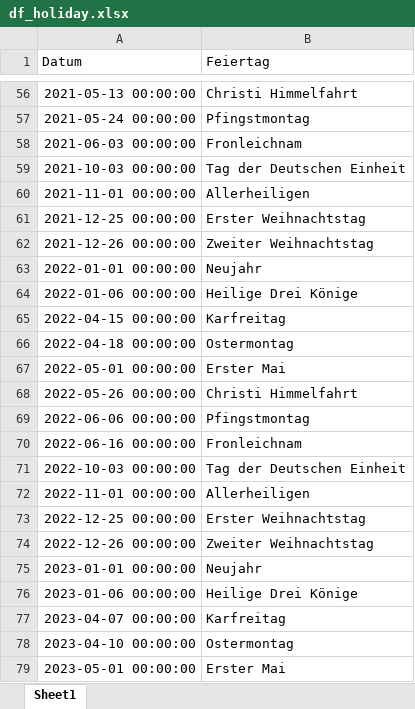
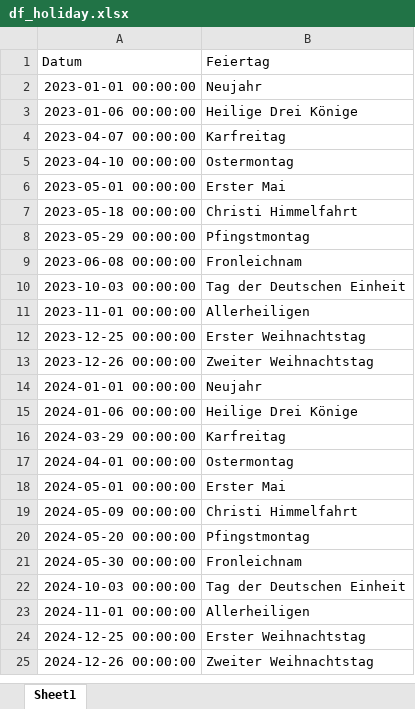
Before and after one commit to nghhai0421/Energy-Forecasting, an Excel workbook: Dataset/raw/df_holiday.xlsx, sheet Sheet1, drawn as a sheet; only a part is shown, gaps mark what is left out; the shorter side is filled out with more unchanged rows; values as stored, in another font and other column widths than the file's, no borders; the diff covers the shown part only; the diff names each change by its address in the sheet, - before the commit and + after, or states it on an @@ line.

```diff
--- a/Dataset/raw/df_holiday.xlsx (sheet Sheet1)
+++ b/Dataset/raw/df_holiday.xlsx (sheet Sheet1)
-row 56: 2021-05-13 00:00:00 | Christi Himmelfahrt
-row 57: 2021-05-24 00:00:00 | Pfingstmontag
-row 58: 2021-06-03 00:00:00 | Fronleichnam
-row 59: 2021-10-03 00:00:00 | Tag der Deutschen Einheit
-row 60: 2021-11-01 00:00:00 | Allerheiligen
-row 61: 2021-12-25 00:00:00 | Erster Weihnachtstag
-row 62: 2021-12-26 00:00:00 | Zweiter Weihnachtstag
-row 63: 2022-01-01 00:00:00 | Neujahr
-row 64: 2022-01-06 00:00:00 | Heilige Drei Könige
-row 65: 2022-04-15 00:00:00 | Karfreitag
-row 66: 2022-04-18 00:00:00 | Ostermontag
-row 67: 2022-05-01 00:00:00 | Erster Mai
-row 68: 2022-05-26 00:00:00 | Christi Himmelfahrt
-row 69: 2022-06-06 00:00:00 | Pfingstmontag
-row 70: 2022-06-16 00:00:00 | Fronleichnam
-row 71: 2022-10-03 00:00:00 | Tag der Deutschen Einheit
-row 72: 2022-11-01 00:00:00 | Allerheiligen
-row 73: 2022-12-25 00:00:00 | Erster Weihnachtstag
-row 74: 2022-12-26 00:00:00 | Zweiter Weihnachtstag
```
Also changed, not shown: 78 removed rows elsewhere in this sheet, 9 other files.
